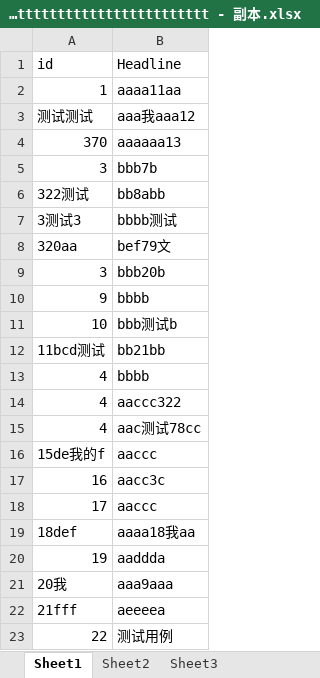
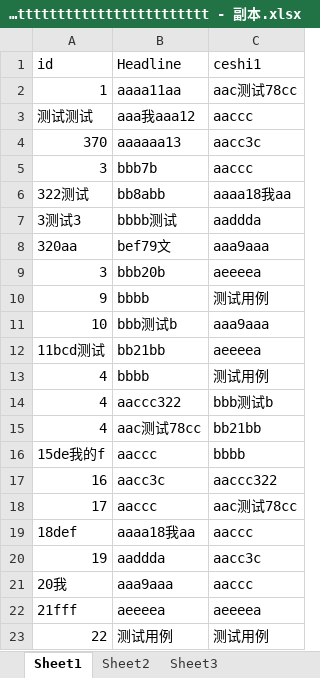
Before and after one commit to webteam-0606/vue-excel-process-system, an Excel workbook: public/4REFRESH_这是一个名字很长的字符testttttttttttttttttttttttttttttttttttttt - 副本.xlsx, sheet Sheet1, drawn as a sheet; values as stored, in another font and other column widths than the file's, no borders; the diff names each change by its address in the sheet, - before the commit and + after, or states it on an @@ line.

```diff
--- a/public/4REFRESH_这是一个名字很长的字符testttttttttttttttttttttttttttttttttttttt - 副本.xlsx (sheet Sheet1)
+++ b/public/4REFRESH_这是一个名字很长的字符testttttttttttttttttttttttttttttttttttttt - 副本.xlsx (sheet Sheet1)
+column C (ceshi1), rows 2-23: aac测试78cc | aaccc | aacc3c | aaccc | aaaa18我aa | aaddda | aaa9aaa | aeeeea | 测试用例 | aaa9aaa | aeeeea | 测试用例 | bbb测试b | bb21bb | bbbb | aaccc322 | aac测试78cc | aaccc | aacc3c | aaccc | aeeeea | 测试用例
```
Also changed, not shown: public/4BRILLIANCE_这是一个名字很长的字符testttttttttttttttttttttttttttttttttttttt.xlsx, 10 other files.
